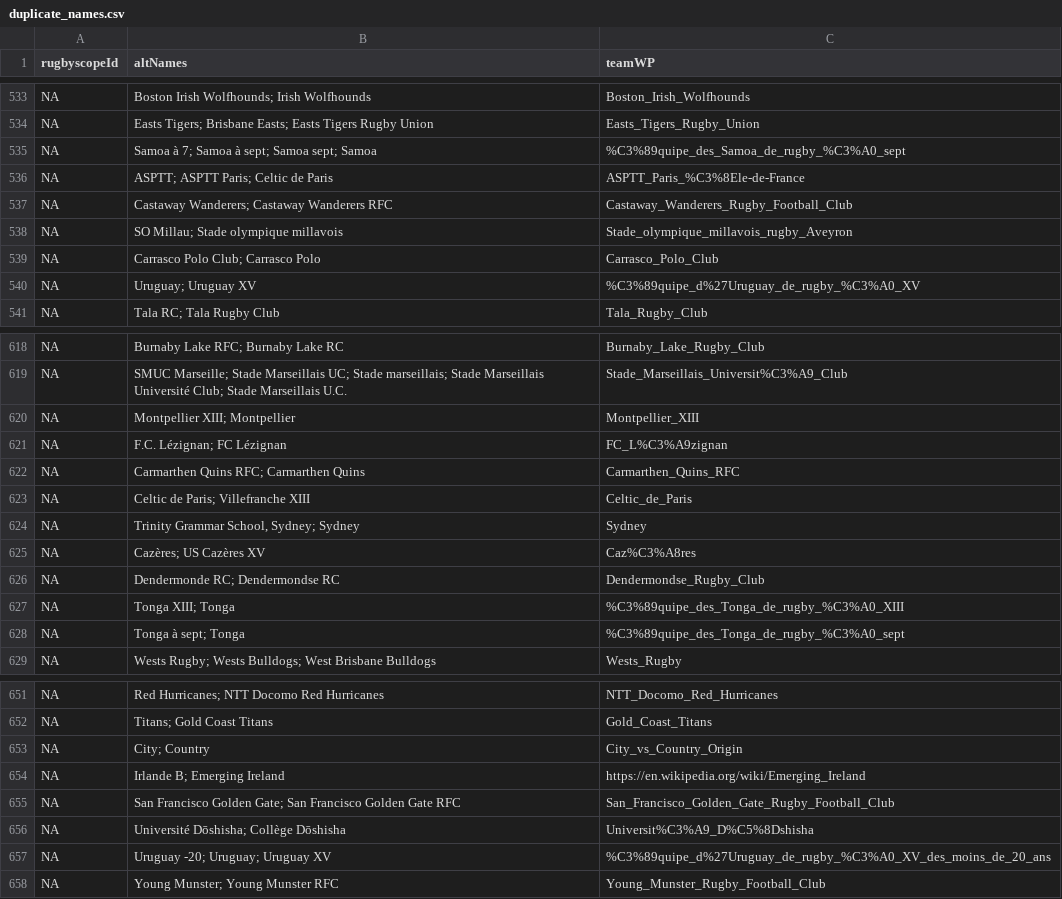
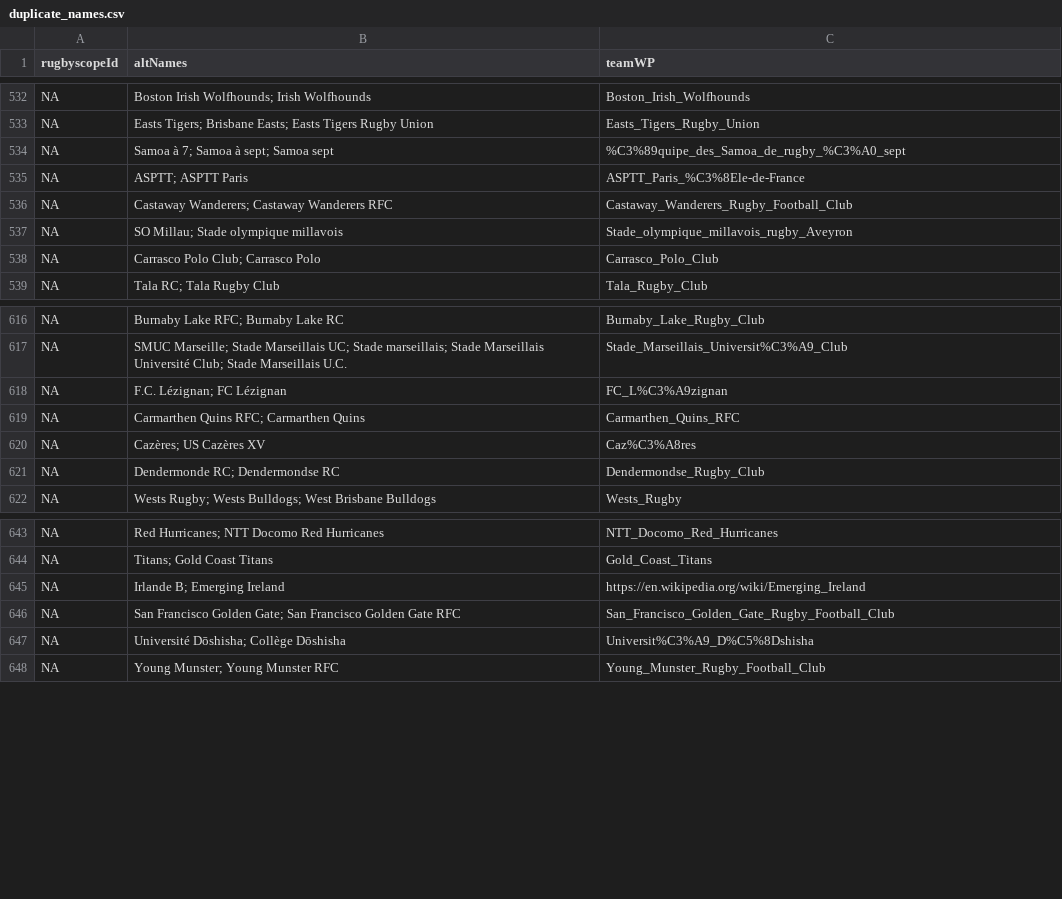
Before and after one commit to CompNet/RugbyScope, a CSV file: data/wikipedia/french/duplicate_names.csv, drawn as a sheet; only a part is shown, gaps mark what is left out; the diff covers the shown part only.

Commit message:
finished debugging FR WP data

```diff
--- a/data/wikipedia/french/duplicate_names.csv
+++ b/data/wikipedia/french/duplicate_names.csv
@@ -534,4 +533,4 @@ NA,"Boston Irish Wolfhounds; Irish Wolfhounds","Boston_Irish_Wolfhounds"
 NA,"Easts Tigers; Brisbane Easts; Easts Tigers Rugby Union","Easts_Tigers_Rugby_Union"
-NA,"Samoa à 7; Samoa à sept; Samoa sept; Samoa","%C3%89quipe_des_Samoa_de_rugby_%C3%A0_sept"
-NA,"ASPTT; ASPTT Paris; Celtic de Paris","ASPTT_Paris_%C3%8Ele-de-France"
+NA,"Samoa à 7; Samoa à sept; Samoa sept","%C3%89quipe_des_Samoa_de_rugby_%C3%A0_sept"
+NA,"ASPTT; ASPTT Paris","ASPTT_Paris_%C3%8Ele-de-France"
 NA,"Castaway Wanderers; Castaway Wanderers RFC","Castaway_Wanderers_Rugby_Football_Club"
@@ -539,3 +538,2 @@ NA,"SO Millau; Stade olympique millavois","Stade_olympique_millavois_rugby_Aveyr
 NA,"Carrasco Polo Club; Carrasco Polo","Carrasco_Polo_Club"
-NA,"Uruguay; Uruguay XV","%C3%89quipe_d%27Uruguay_de_rugby_%C3%A0_XV"
 NA,"Tala RC; Tala Rugby Club","Tala_Rugby_Club"
@@ -619,11 +617,6 @@ NA,"Burnaby Lake RFC; Burnaby Lake RC","Burnaby_Lake_Rugby_Club"
 NA,"SMUC Marseille; Stade Marseillais UC; Stade marseillais; Stade Marseillais Université Club; Stade Marseillais U.C.","Stade_Marseillais_Universit%C3%A9_Club"
-NA,"Montpellier XIII; Montpellier","Montpellier_XIII"
 NA,"F.C. Lézignan; FC Lézignan","FC_L%C3%A9zignan"
 NA,"Carmarthen Quins RFC; Carmarthen Quins","Carmarthen_Quins_RFC"
-NA,"Celtic de Paris; Villefranche XIII","Celtic_de_Paris"
-NA,"Trinity Grammar School, Sydney; Sydney","Sydney"
 NA,"Cazères; US Cazères XV","Caz%C3%A8res"
 NA,"Dendermonde RC; Dendermondse RC","Dendermondse_Rugby_Club"
-NA,"Tonga XIII; Tonga","%C3%89quipe_des_Tonga_de_rugby_%C3%A0_XIII"
-NA,"Tonga à sept; Tonga","%C3%89quipe_des_Tonga_de_rugby_%C3%A0_sept"
 NA,"Wests Rugby; Wests Bulldogs; West Brisbane Bulldogs","Wests_Rugby"
@@ -652,3 +644,2 @@ NA,"Red Hurricanes; NTT Docomo Red Hurricanes","NTT_Docomo_Red_Hurricanes"
 NA,"Titans; Gold Coast Titans","Gold_Coast_Titans"
-NA,"City; Country","City_vs_Country_Origin"
 NA,"Irlande B; Emerging Ireland","https://en.wikipedia.org/wiki/Emerging_Ireland"
@@ -656,3 +647,2 @@ NA,"San Francisco Golden Gate; San Francisco Golden Gate RFC","San_Francisco_Gol
 NA,"Université Dōshisha; Collège Dōshisha","Universit%C3%A9_D%C5%8Dshisha"
-NA,"Uruguay -20; Uruguay; Uruguay XV","%C3%89quipe_d%27Uruguay_de_rugby_%C3%A0_XV_des_moins_de_20_ans"
 NA,"Young Munster; Young Munster RFC","Young_Munster_Rugby_Football_Club"
```
Also changed, not shown: 1 added row, 3 removed rows and 16 edited cells elsewhere in this file, 1 other file.
